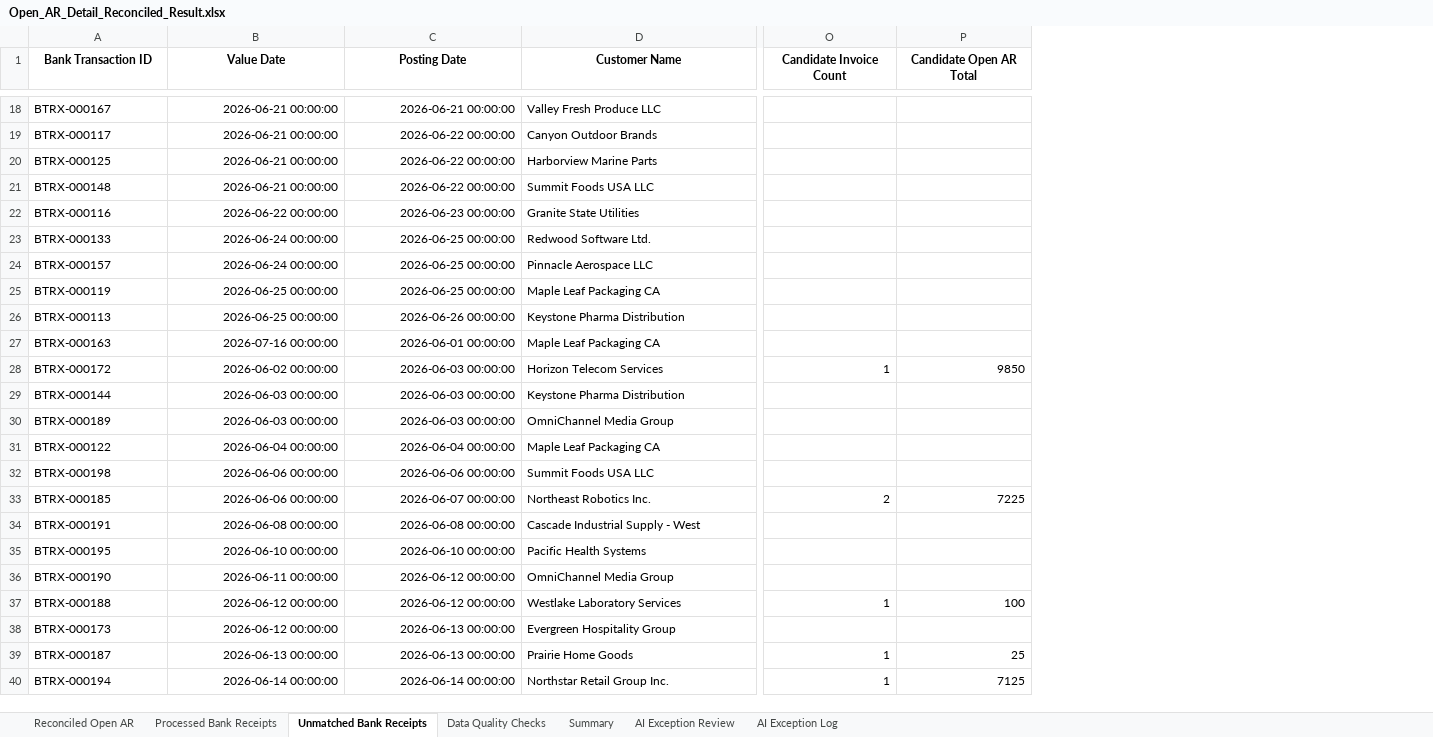
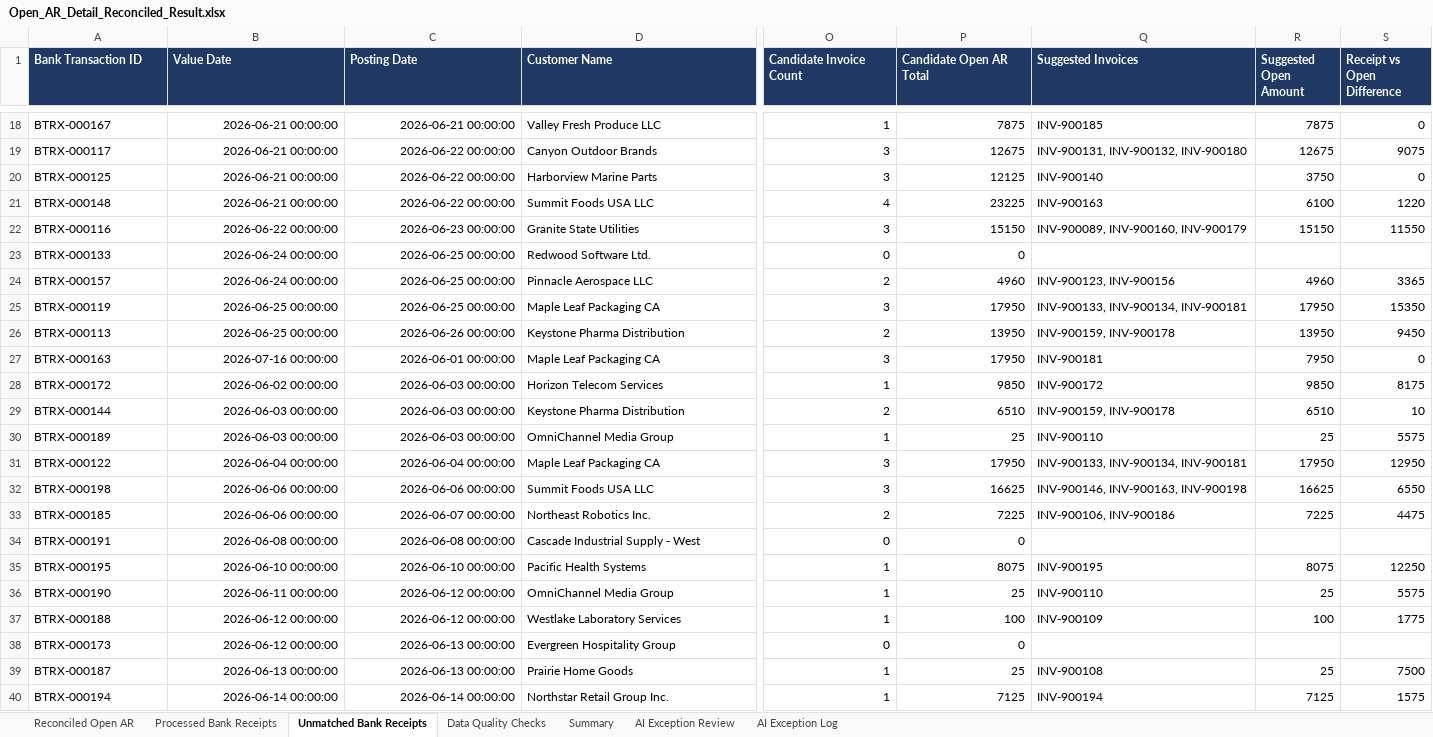
Before and after one commit to COCO-WaterBird/AR_Reconciliation_agent, an Excel workbook: Open_AR_Detail_Reconciled_Result.xlsx, sheet Unmatched Bank Receipts, drawn as a sheet; only a part is shown, gaps mark what is left out; values as stored, in another font and other column widths than the file's, no borders; the diff covers the shown part only; the diff names each change by its address in the sheet, - before the commit and + after, or states it on an @@ line.

```diff
--- a/Open_AR_Detail_Reconciled_Result.xlsx (sheet Unmatched Bank Receipts)
+++ b/Open_AR_Detail_Reconciled_Result.xlsx (sheet Unmatched Bank Receipts)
+column Q (Suggested Invoices), rows 18-40: INV-900185 | INV-900131, INV-900132, INV-900180 | INV-900140 | INV-900163 | INV-900089, INV-900160, INV-900179 |  | INV-900123, INV-900156 | INV-900133, INV-900134, INV-900181 | INV-900159, INV-900178 | INV-900181 | INV-900172 | INV-900159, INV-900178 | INV-900110 | INV-900133, INV-900134, INV-900181 | INV-900146, INV-900163, INV-900198 | INV-900106, INV-900186 |  | INV-900195 | INV-900110 | INV-900109 |  | INV-900108 | INV-900194
+column R (Suggested Open Amount), rows 18-40: 7875 | 12675 | 3750 | 6100 | 15150 |  | 4960 | 17950 | 13950 | 7950 | 9850 | 6510 | 25 | 17950 | 16625 | 7225 |  | 8075 | 25 | 100 |  | 25 | 7125
+column S (Receipt vs Open Difference), rows 18-40: 0 | 9075 | 0 | 1220 | 11550 |  | 3365 | 15350 | 9450 | 0 | 8175 | 10 | 5575 | 12950 | 6550 | 4475 |  | 12250 | 5575 | 1775 |  | 7500 | 1575
@@ A1:P1 fill: none → #1F3864, text colour: black → #FFFFFF, alignment: center → left @@
-O18 (Candidate Invoice Count): (empty)
+O18 (Candidate Invoice Count): 1
-P18 (Candidate Open AR Total): (empty)
+P18 (Candidate Open AR Total): 7875
-O19:O20 (Candidate Invoice Count): (empty)
+O19:O20 (Candidate Invoice Count): 3
-P19 (Candidate Open AR Total): (empty)
+P19 (Candidate Open AR Total): 12675
-P20 (Candidate Open AR Total): (empty)
+P20 (Candidate Open AR Total): 12125
-O21 (Candidate Invoice Count): (empty)
+O21 (Candidate Invoice Count): 4
-P21 (Candidate Open AR Total): (empty)
+P21 (Candidate Open AR Total): 23225
-O22 (Candidate Invoice Count): (empty)
+O22 (Candidate Invoice Count): 3
-P22 (Candidate Open AR Total): (empty)
+P22 (Candidate Open AR Total): 15150
-O23 (Candidate Invoice Count): (empty)
+O23 (Candidate Invoice Count): 0
-P23 (Candidate Open AR Total): (empty)
+P23 (Candidate Open AR Total): 0
-O24 (Candidate Invoice Count): (empty)
+O24 (Candidate Invoice Count): 2
-P24 (Candidate Open AR Total): (empty)
+P24 (Candidate Open AR Total): 4960
-O25 (Candidate Invoice Count): (empty)
+O25 (Candidate Invoice Count): 3
-P25 (Candidate Open AR Total): (empty)
+P25 (Candidate Open AR Total): 17950
-O26 (Candidate Invoice Count): (empty)
+O26 (Candidate Invoice Count): 2
-P26 (Candidate Open AR Total): (empty)
+P26 (Candidate Open AR Total): 13950
-O27 (Candidate Invoice Count): (empty)
+O27 (Candidate Invoice Count): 3
-P27 (Candidate Open AR Total): (empty)
+P27 (Candidate Open AR Total): 17950
-O29 (Candidate Invoice Count): (empty)
+O29 (Candidate Invoice Count): 2
-P29 (Candidate Open AR Total): (empty)
+P29 (Candidate Open AR Total): 6510
-O30 (Candidate Invoice Count): (empty)
+O30 (Candidate Invoice Count): 1
-P30 (Candidate Open AR Total): (empty)
+P30 (Candidate Open AR Total): 25
-O31:O32 (Candidate Invoice Count): (empty)
+O31:O32 (Candidate Invoice Count): 3
-P31 (Candidate Open AR Total): (empty)
+P31 (Candidate Open AR Total): 17950
-P32 (Candidate Open AR Total): (empty)
+P32 (Candidate Open AR Total): 16625
-O34 (Candidate Invoice Count): (empty)
+O34 (Candidate Invoice Count): 0
-P34 (Candidate Open AR Total): (empty)
+P34 (Candidate Open AR Total): 0
-O35:O36 (Candidate Invoice Count): (empty)
+O35:O36 (Candidate Invoice Count): 1
-P35 (Candidate Open AR Total): (empty)
+P35 (Candidate Open AR Total): 8075
-P36 (Candidate Open AR Total): (empty)
+P36 (Candidate Open AR Total): 25
-O38 (Candidate Invoice Count): (empty)
+O38 (Candidate Invoice Count): 0
-P38 (Candidate Open AR Total): (empty)
+P38 (Candidate Open AR Total): 0
```
Also changed, not shown: 72 edited cells and cell formats elsewhere in this sheet, sheet AI Exception Review, sheet Reconciled Open AR, sheet Processed Bank Receipts, sheet Data Quality Checks, sheet AI Exception Log, sheet Summary, 6 other files.
